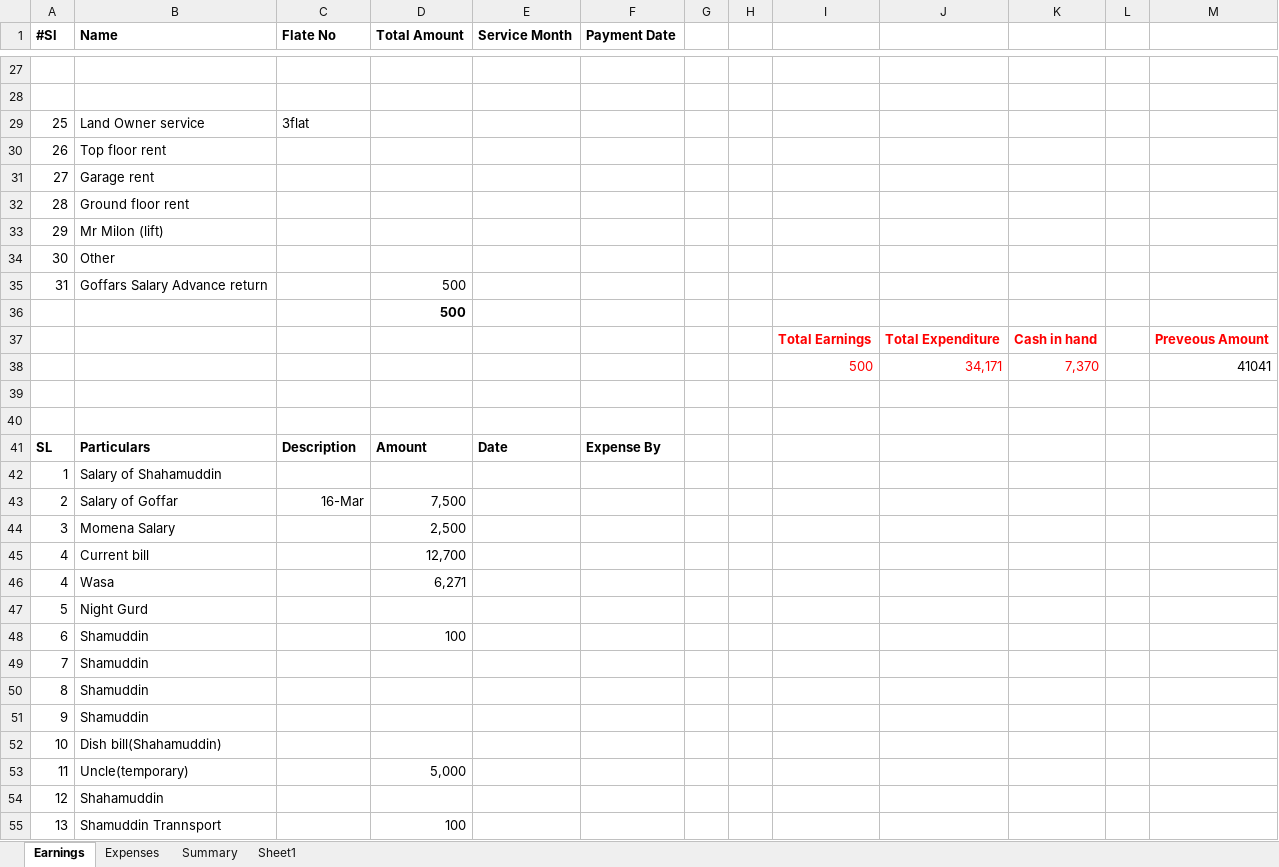
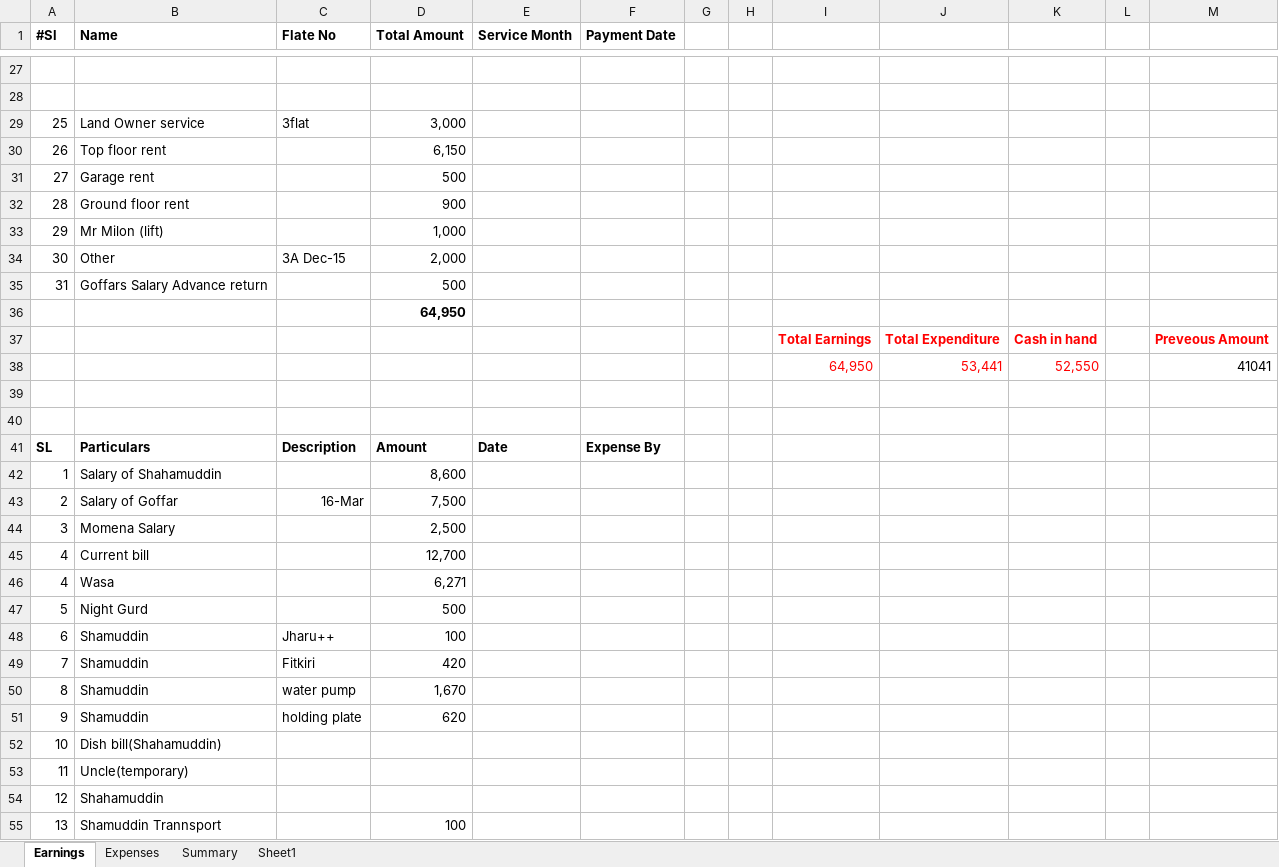
Before and after one commit to bulucseku/BasicHrSystem, an Excel workbook: documents/CalculationOfFlat/monthly service charge-march2016.xlsx, sheet Earnings, drawn as a sheet; only a part is shown, gaps mark what is left out; values as stored, in another font and other column widths than the file's, no borders; removed rows and columns are numbered as before the commit, all else as after; the diff covers the shown part only; the diff names each change by its address in the sheet, - before the commit and + after, or states it on an @@ line.

```diff
--- a/documents/CalculationOfFlat/monthly service charge-march2016.xlsx (sheet Earnings)
+++ b/documents/CalculationOfFlat/monthly service charge-march2016.xlsx (sheet Earnings)
-D29 (Total Amount): (empty)
+D29 (Total Amount): 3,000
-D30 (Total Amount): (empty)
+D30 (Total Amount): 6,150
-D31 (Total Amount): (empty)
+D31 (Total Amount): 500
-D32 (Total Amount): (empty)
+D32 (Total Amount): 900
-D33 (Total Amount): (empty)
+D33 (Total Amount): 1,000
-C34 (Flate No): (empty)
+C34 (Flate No): 3A Dec-15
-D34 (Total Amount): (empty)
+D34 (Total Amount): 2,000
-D36 (Total Amount): 500
+D36 (Total Amount): 64,950
-row 38:  |  |  |  |  |  |  |  | 500 | 34,171 | 7,370 |  | 41041
+row 38:  |  |  |  |  |  |  |  | 64,950 | 53,441 | 52,550 |  | 41041
-D42 (Total Amount): (empty)
+D42 (Total Amount): 8,600
-D47 (Total Amount): (empty)
+D47 (Total Amount): 500
-C48 (Flate No): (empty)
+C48 (Flate No): Jharu++
-C49 (Flate No): (empty)
+C49 (Flate No): Fitkiri
-D49 (Total Amount): (empty)
+D49 (Total Amount): 420
-C50 (Flate No): (empty)
+C50 (Flate No): water pump
-D50 (Total Amount): (empty)
+D50 (Total Amount): 1,670
-C51 (Flate No): (empty)
+C51 (Flate No): holding plate
-D51 (Total Amount): (empty)
+D51 (Total Amount): 620
-D53 (Total Amount): 5,000
+D53 (Total Amount): (empty)
```
Also changed, not shown: 5 added rows, 5 removed rows and 28 edited cells elsewhere in this sheet, 1 other file.
